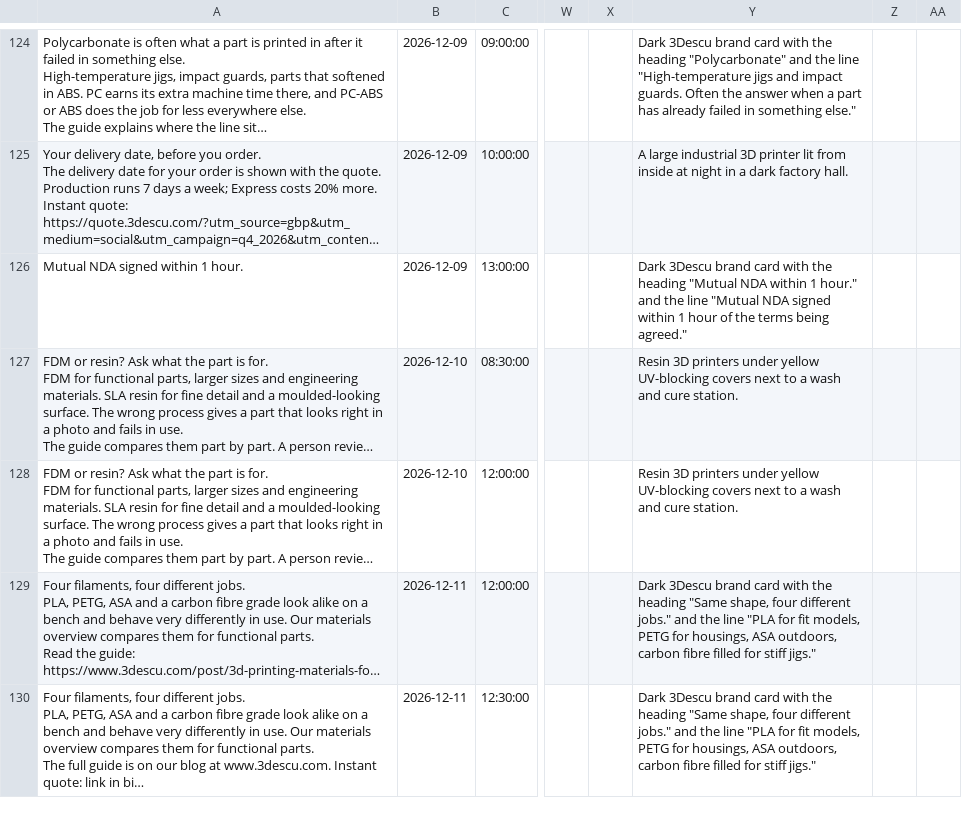
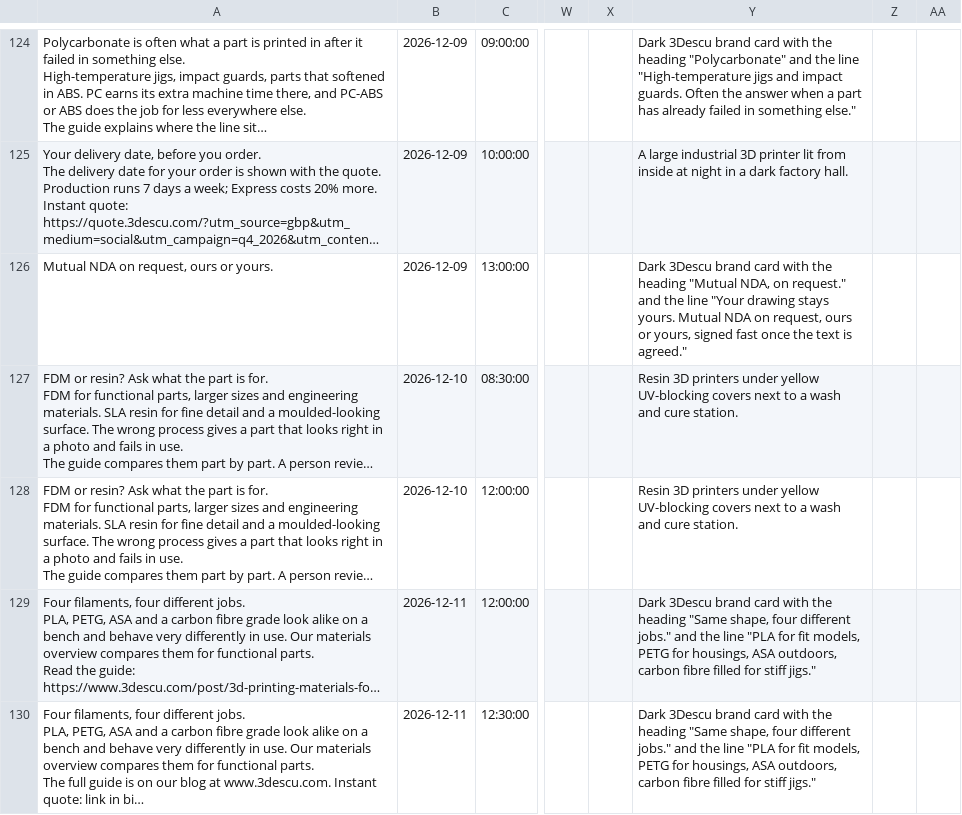
Before and after one commit to cadi27tech/3descu-social-agent, a CSV file: data/calendar-q4-2026.csv, drawn as a sheet; only a part is shown, gaps mark what is left out; long unchanged cells end in …; the diff covers the shown part only; the diff names each change by its address in the sheet, - before the commit and + after, or states it on an @@ line.

```diff
--- a/data/calendar-q4-2026.csv
+++ b/data/calendar-q4-2026.csv
-A126: Mutual NDA signed within 1 hour.
+A126: Mutual NDA on request, ours or yours.
-Y126: …heading "Mutual NDA within 1 hour." and the line "Mutual NDA signed within 1 hour of the terms being agreed."
+Y126: …heading "Mutual NDA, on request." and the line "Your drawing stays yours. Mutual NDA on request, ours or yours, signed fast once the text is agreed."
```
Also changed, not shown: 21 edited cells elsewhere in this file, 4 other files.
